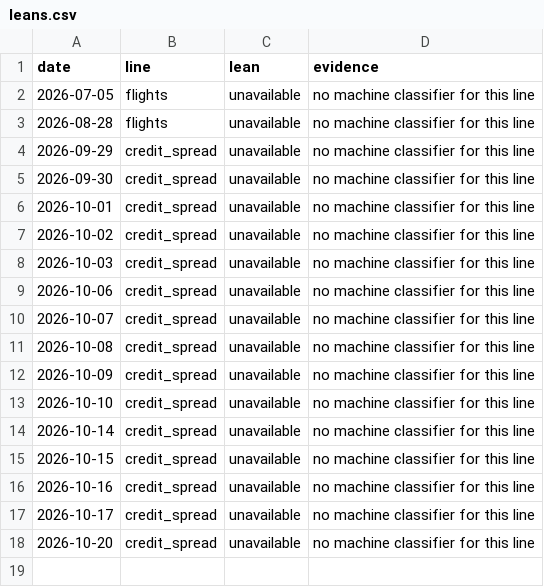
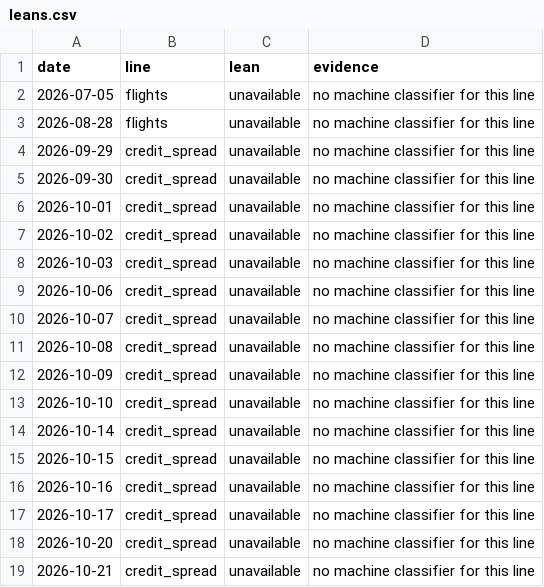
Before and after one commit to wan9yu/tremor, a CSV file: docs/data/leans.csv, drawn as a sheet; the diff names each change by its address in the sheet, - before the commit and + after, or states it on an @@ line.

```diff
--- a/docs/data/leans.csv
+++ b/docs/data/leans.csv
+row 19: 2026-10-21 | credit_spread | unavailable | no machine classifier for this line
```
Also changed, not shown: data/levels.csv, docs/data/stuck.csv, 6 other files.
